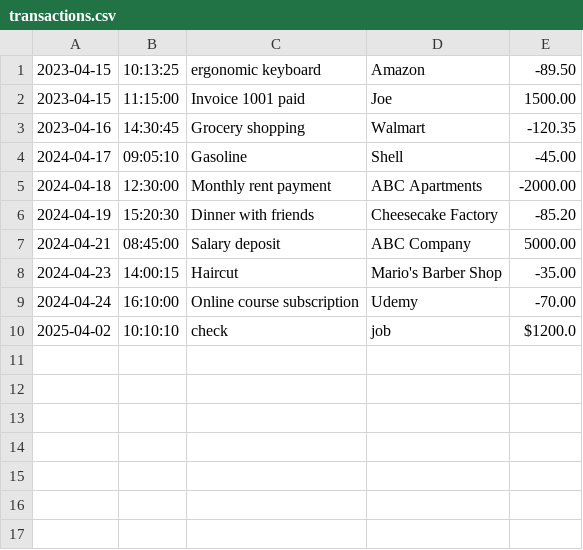
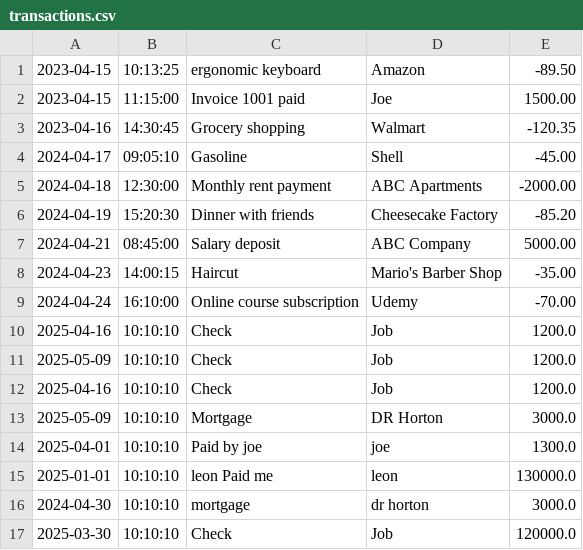
Before and after one commit to emangalloway/FinancialTracker, a CSV file: transactions.csv, drawn as a sheet.

```diff
--- a/transactions.csv
+++ b/transactions.csv
@@ -9,2 +9,9 @@
 2024-04-24|16:10:00|Online course subscription|Udemy|-70.00
-2025-04-02|10:10:10|check|job|$1200.0
+2025-04-16|10:10:10|Check|Job|1200.0
+2025-05-09|10:10:10|Check|Job|1200.0
+2025-04-16|10:10:10|Check|Job|1200.0
+2025-05-09|10:10:10|Mortgage|DR Horton|3000.0
+2025-04-01|10:10:10|Paid by joe|joe|1300.0
+2025-01-01|10:10:10|leon Paid me|leon|130000.0
+2024-04-30|10:10:10|mortgage|dr horton|3000.0
+2025-03-30|10:10:10|Check|Job|120000.0
```
Also changed, not shown: 2 other files.
